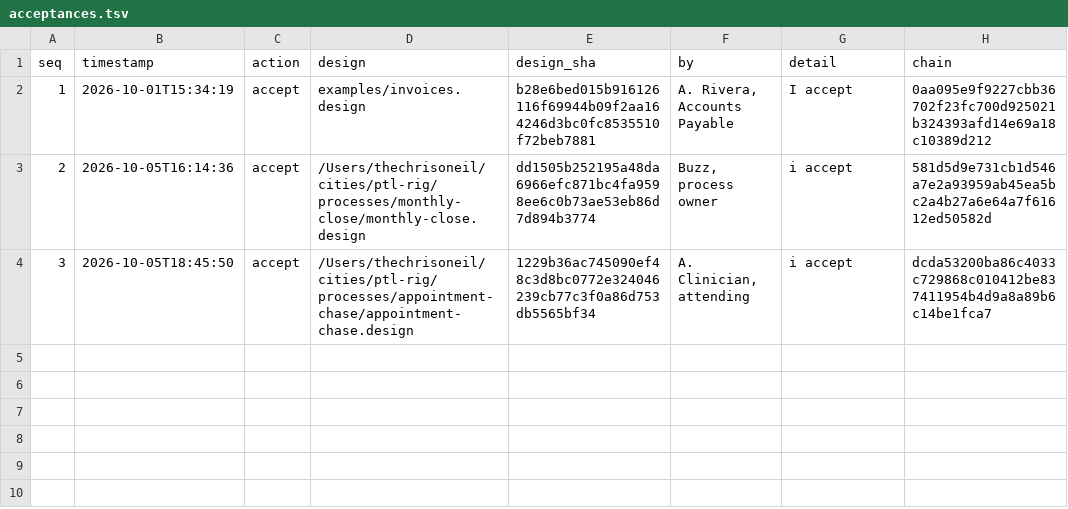
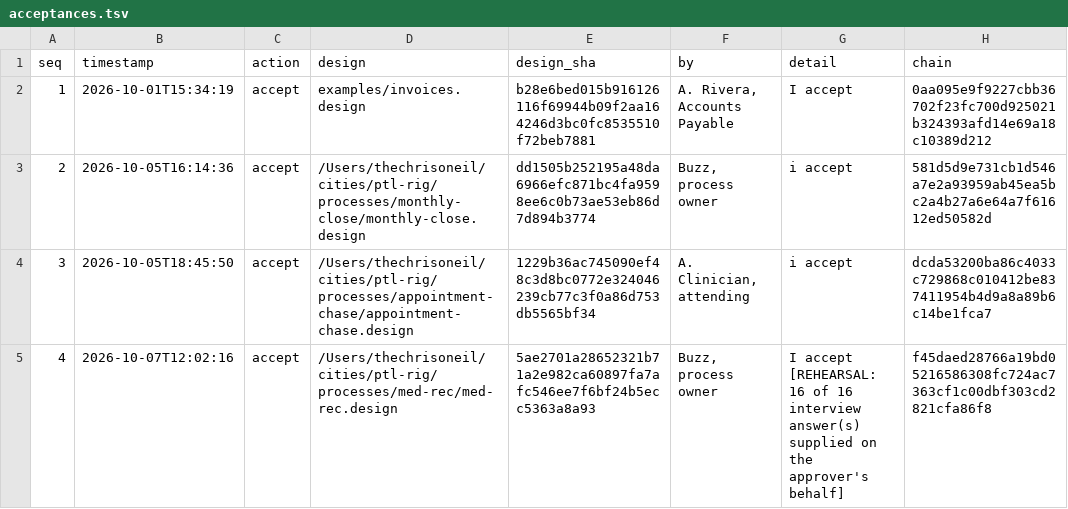
Before and after one commit to TheChrisOneil/process-to-loop, a TSV file: memory/acceptances.tsv, drawn as a sheet.

```diff
--- a/memory/acceptances.tsv
+++ b/memory/acceptances.tsv
@@ -4 +4,2 @@ seq	timestamp	action	design	design_sha	by	detail	chain
 3	2026-10-05T18:45:50	accept	/Users/thechrisoneil/cities/ptl-rig/processes/appointment-chase/appointment-chase.design	1229b36ac745090ef48c3d8bc0772e324046239cb77c3f0a86d753db5565bf34	A. Clinician, attending	i accept	dcda53200ba86c4033c729868c010412be837411954b4d9a8a89b6c14be1fca7
+4	2026-10-07T12:02:16	accept	/Users/thechrisoneil/cities/ptl-rig/processes/med-rec/med-rec.design	5ae2701a28652321b71a2e982ca60897fa7afc546ee7f6bf24b5ecc5363a8a93	Buzz, process owner	I accept [REHEARSAL: 16 of 16 interview answer(s) supplied on the approver's behalf]	f45daed28766a19bd05216586308fc724ac7363cf1c00dbf303cd2821cfa86f8
```
Also changed, not shown: 5 other files.
